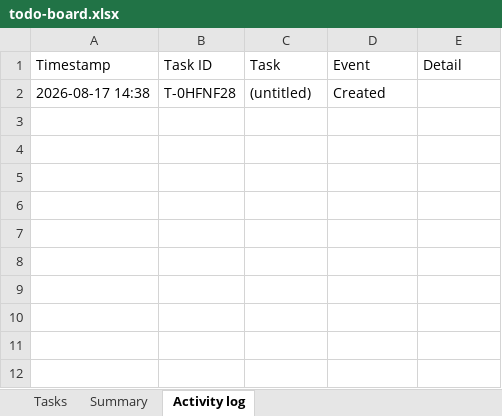
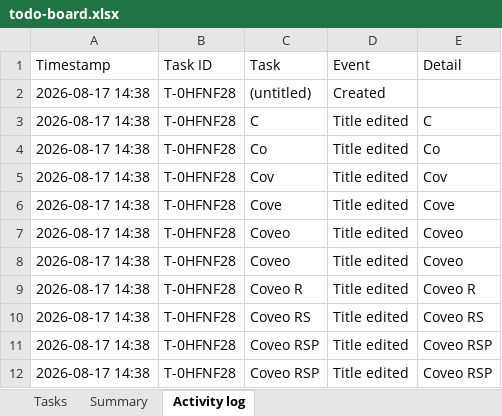
Before and after one commit to akshay0828/To-Do, an Excel workbook: todo-board.xlsx, sheet Activity log, drawn as a sheet; values as stored, in another font and other column widths than the file's, no borders; the diff names each change by its address in the sheet, - before the commit and + after, or states it on an @@ line.

Commit message:
Update board — 1 notes, 0 done (2026-08-17 14:38)

```diff
--- a/todo-board.xlsx (sheet Activity log)
+++ b/todo-board.xlsx (sheet Activity log)
+row 3: 2026-08-17 14:38 | T-0HFNF28 | C | Title edited | C
+row 4: 2026-08-17 14:38 | T-0HFNF28 | Co | Title edited | Co
+row 5: 2026-08-17 14:38 | T-0HFNF28 | Cov | Title edited | Cov
+row 6: 2026-08-17 14:38 | T-0HFNF28 | Cove | Title edited | Cove
+row 7: 2026-08-17 14:38 | T-0HFNF28 | Coveo | Title edited | Coveo
+row 8: 2026-08-17 14:38 | T-0HFNF28 | Coveo | Title edited | Coveo
+row 9: 2026-08-17 14:38 | T-0HFNF28 | Coveo R | Title edited | Coveo R
+row 10: 2026-08-17 14:38 | T-0HFNF28 | Coveo RS | Title edited | Coveo RS
+row 11: 2026-08-17 14:38 | T-0HFNF28 | Coveo RSP | Title edited | Coveo RSP
+row 12: 2026-08-17 14:38 | T-0HFNF28 | Coveo RSP | Title edited | Coveo RSP
```
Also changed, not shown: sheet Tasks.
